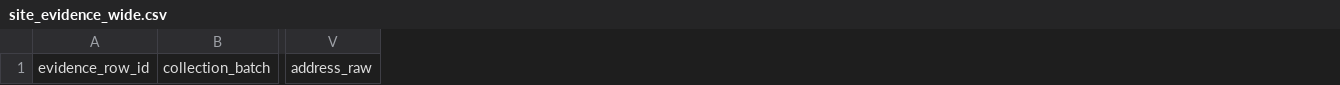
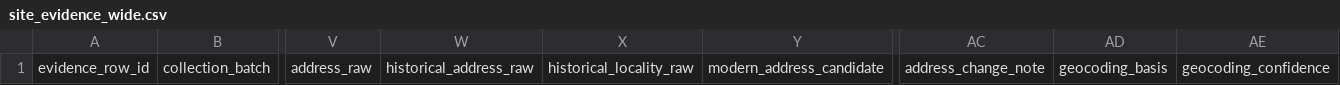
Before and after one commit to go-bayes/places-of-worship, a CSV file: docs/templates/ra-historical-site-evidence/site_evidence_wide.csv, drawn as a sheet; only a part is shown, gaps mark what is left out; the diff names each change by its address in the sheet, - before the commit and + after, or states it on an @@ line.

```diff
--- a/docs/templates/ra-historical-site-evidence/site_evidence_wide.csv
+++ b/docs/templates/ra-historical-site-evidence/site_evidence_wide.csv
+column W, row 1: historical_address_raw
+column X, row 1: historical_locality_raw
+column Y, row 1: modern_address_candidate
+column AC, row 1: address_change_note
+column AD, row 1: geocoding_basis
+column AE, row 1: geocoding_confidence
```
Also changed, not shown: docs/templates/ra-historical-site-evidence/controlled_vocabularies.csv, docs/templates/ra-historical-site-evidence/site_observations.csv, 4 other files.
